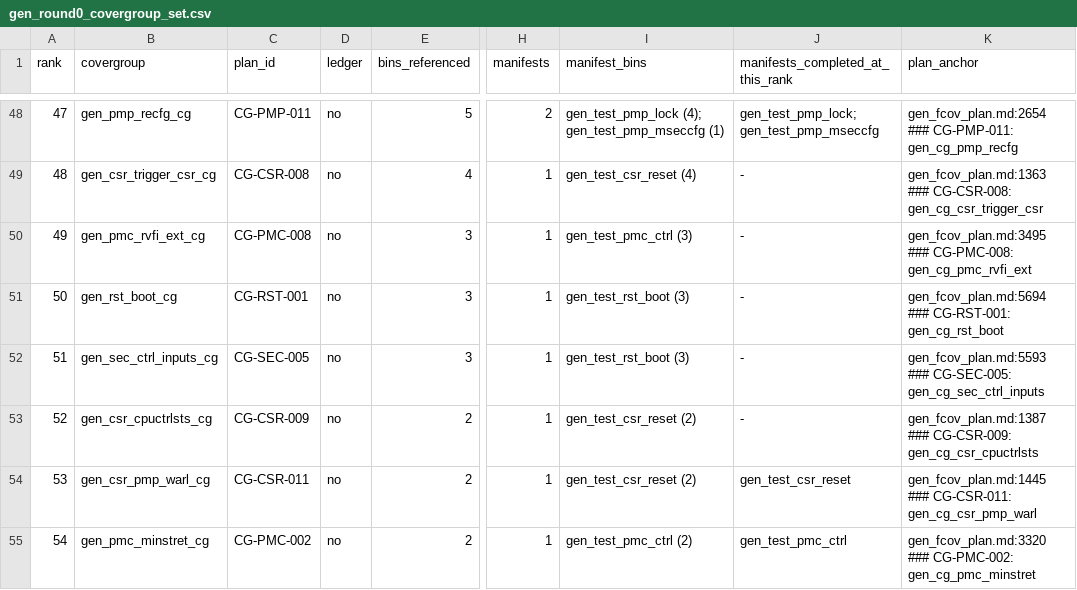
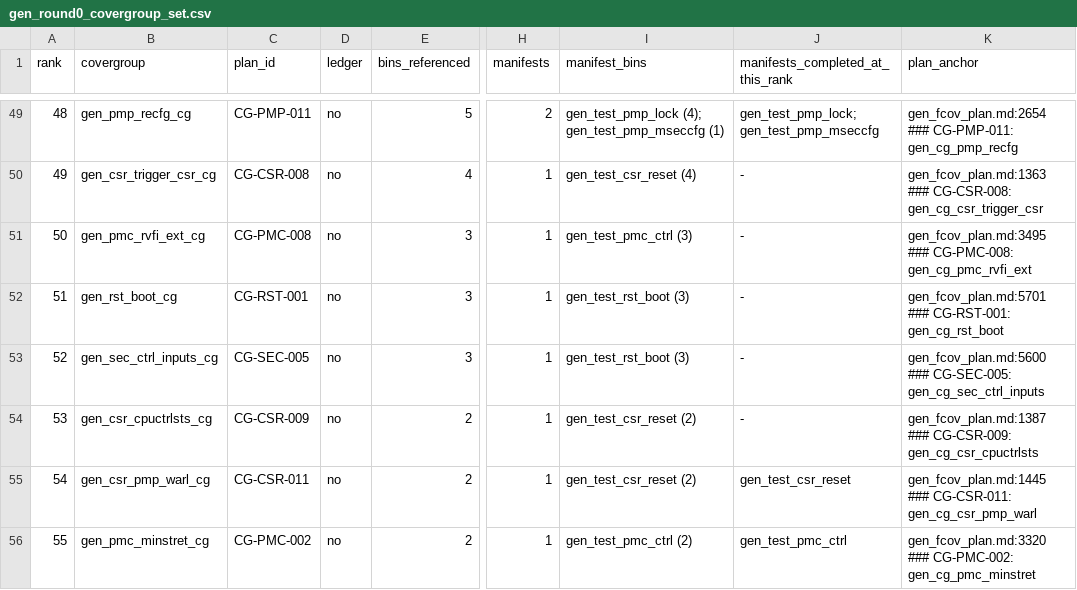
Before and after one commit to fzhangTT/ibex, a CSV file: dv/auto_dv/evidence/gen_round0_covergroup_set.csv, drawn as a sheet; only a part is shown, gaps mark what is left out; addresses are those after the commit; the diff covers the shown part only; the diff names each change by its address in the sheet, - before the commit and + after, or states it on an @@ line.

Commit message:
gen_dv: DV Lead plan set v4o on 28c8c0b (CM201 L-1..L-4 and I-1 answered with rows; TI-25-1 :499-500; the split note re-based over landing 25 and the merge: nine per-entry manifests committed at 1bbf0a0 and nine entries bound at 28c8c0b, both routes out of the extra-manifest list taken, the union of 13 derived from the committed blobs; the set tool's count clause computed over in-home entries only and proven on both branches; records re-keyed to testlist d9526147a258: 58 covergroups, 4106 bins, 27 manifests, 0 extra)
Ten files handed by the DV Lead as one list in the lead-line form (label v4o-on-28c8c0b, base
28c8c0b, first changed file gen_fcov_plan.md fc8f6fde591f); the DV Lead's inputs are unchanged
between 28c8c0b and the commit base (one file, gen_flow_util.py, which none of its generators import), so the records are exact at HEAD. Committer chain: hash list,
boundary against tb-infra's landing-26 and Runtime's rt32 hold sets, quote-aware sweeps (no "eight
per-entry", no ":566-573" outside quotations; controls present), claim checks (one label across the
four records; 58/4106/27 with the extra list empty; promotion table keyed d9526147a258; the split
note naming 1bbf0a0 and 28c8c0b and both routes; CM201 block and rows, TI-25-1, the L-3 premise
pinned to 09b4536, the dated re-base row), revert check (v4m's own lines, three v4l lines, one
b57b08c and one e25bc13 line), worktree gate before the commit.

Also: TP-ISA-006 note and the CR-1v12-L-7 row corrected from rank 27 to rank 29 for gen_isa_lui_auipc_cg (wrong when written; found while checking whether CG-IC-006 entering at rank 35 moved any named rank), with CORRECTED clauses.

```diff
--- a/dv/auto_dv/evidence/gen_round0_covergroup_set.csv
+++ b/dv/auto_dv/evidence/gen_round0_covergroup_set.csv
@@ column A (rank) renumbered from row 37 down @@
-K52 (plan_anchor): gen_fcov_plan.md:5694 ### CG-RST-001:…
+K52 (plan_anchor): gen_fcov_plan.md:5701 ### CG-RST-001:…
-K53 (plan_anchor): gen_fcov_plan.md:5593 ### CG-SEC-005:…
+K53 (plan_anchor): gen_fcov_plan.md:5600 ### CG-SEC-005:…
```
Also changed, not shown: 1 added row and 1 edited cell elsewhere in this file, 9 other files.
